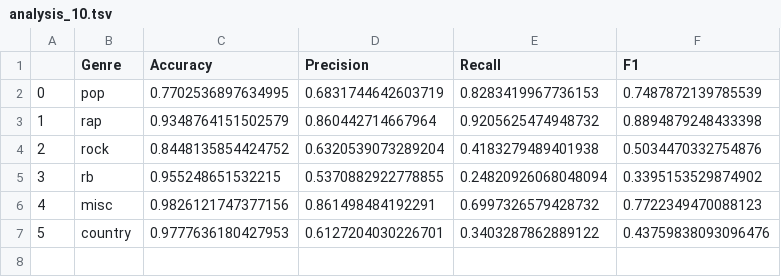
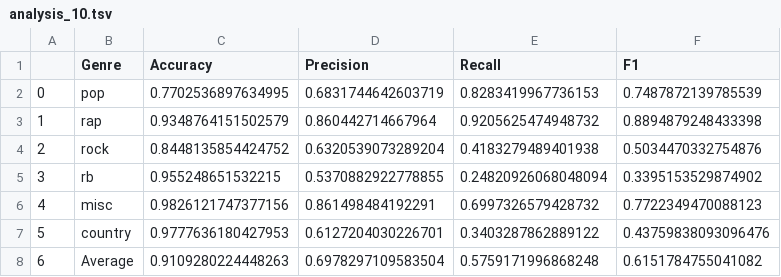
Before and after one commit to atauber27/song_lyrics_genre_classifier, a TSV file: dataAnalysisAndTools/results/analysis_10.tsv, drawn as a sheet.

Commit message:
add missing analysis file, update with averages

```diff
--- a/dataAnalysisAndTools/results/analysis_10.tsv
+++ b/dataAnalysisAndTools/results/analysis_10.tsv
@@ -7 +7,2 @@
 5	country	0.9777636180427953	0.6127204030226701	0.3403287862889122	0.43759838093096476
+6	Average	0.9109280224448263	0.6978297109583504	0.5759171996868248	0.6151784755041082
```
Also changed, not shown: 2 other files.
